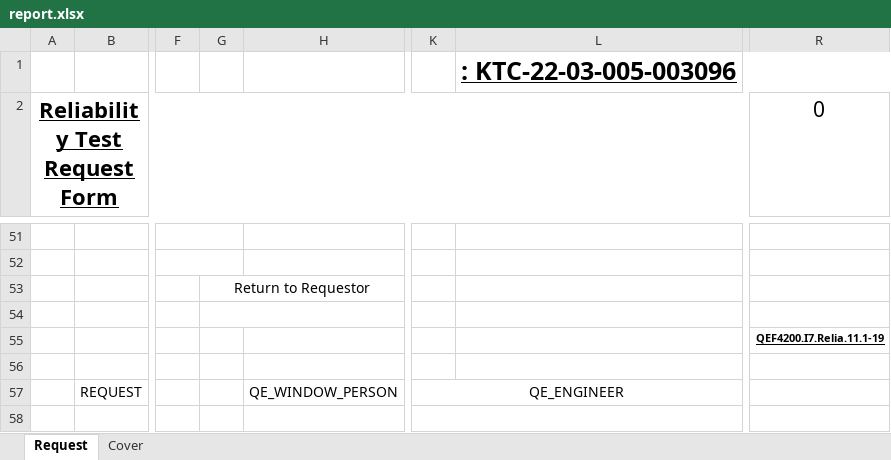
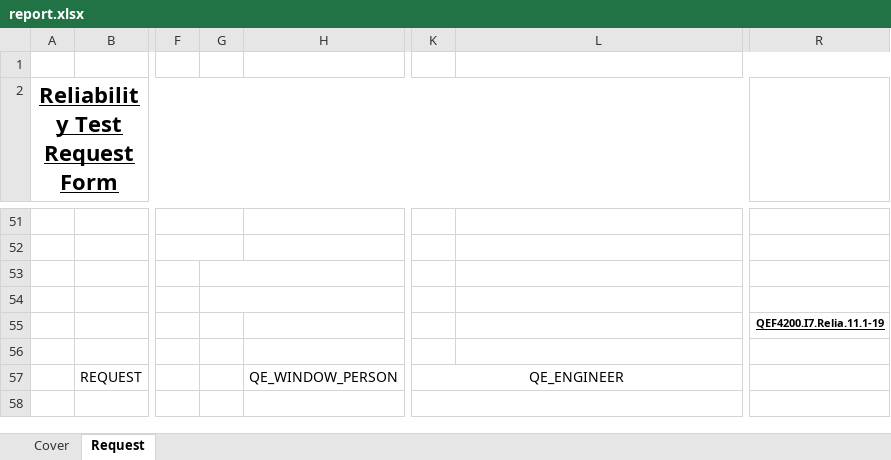
Before and after one commit to kittnan/frontend_reliability_test, an Excel workbook: src/assets/excel/report.xlsx, sheet Request, drawn as a sheet; only a part is shown, gaps mark what is left out; values as stored, in another font and other column widths than the file's, no borders; the diff names each change by its address in the sheet, - before the commit and + after, or states it on an @@ line.

```diff
--- a/src/assets/excel/report.xlsx (sheet Request)
+++ b/src/assets/excel/report.xlsx (sheet Request)
@@ sheet tab order changed: Cover | Request @@
-L1: : KTC-22-03-005-003096
+L1: (empty)
-R2: 0
+R2: (empty)
-G53: Return to Requestor
+G53: (empty)
```
Also changed, not shown: sheet Cover, charts or pictures, 7 other files.
